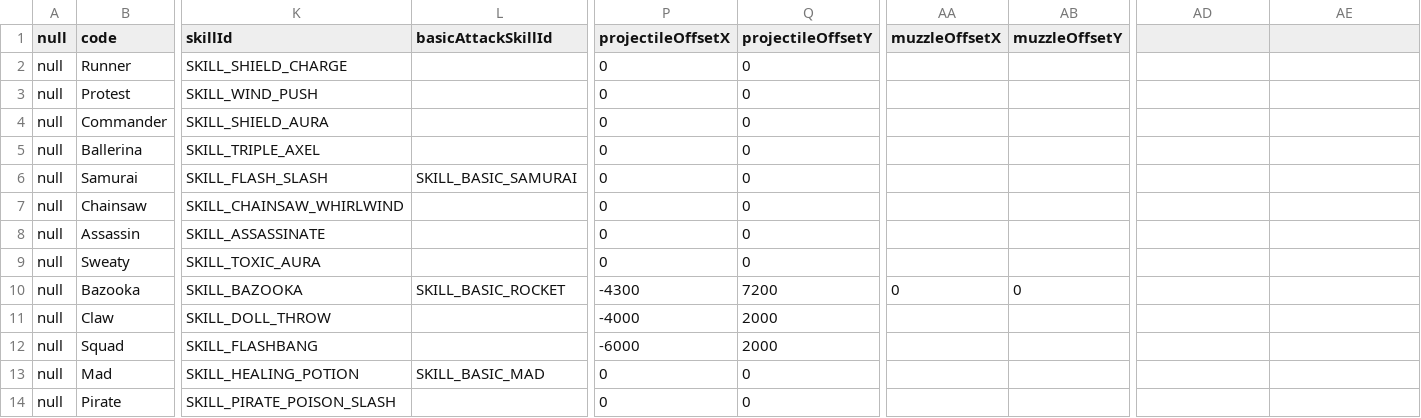
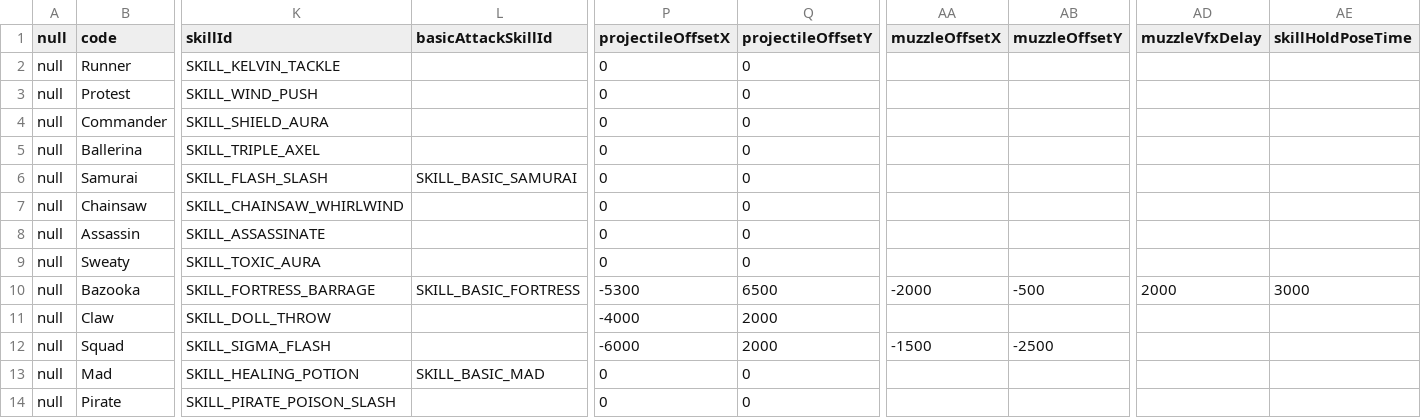
Before and after one commit to wylee-hadeul/zombie-truck-squad-webgl, a CSV file: dev/StreamingAssets/data-ally.csv, drawn as a sheet; only a part is shown, gaps mark what is left out; the diff covers the shown part only; the diff names each change by its address in the sheet, - before the commit and + after, or states it on an @@ line.

```diff
--- a/dev/StreamingAssets/data-ally.csv
+++ b/dev/StreamingAssets/data-ally.csv
-AD1: (empty)
+AD1: muzzleVfxDelay
-AE1: (empty)
+AE1: skillHoldPoseTime
-K2 (skillId): SKILL_SHIELD_CHARGE
+K2 (skillId): SKILL_KELVIN_TACKLE
-K10 (skillId): SKILL_BAZOOKA
+K10 (skillId): SKILL_FORTRESS_BARRAGE
-L10 (basicAttackSkillId): SKILL_BASIC_ROCKET
+L10 (basicAttackSkillId): SKILL_BASIC_FORTRESS
-P10 (projectileOffsetX): -4300
+P10 (projectileOffsetX): -5300
-Q10 (projectileOffsetY): 7200
+Q10 (projectileOffsetY): 6500
-AA10 (muzzleOffsetX): 0
+AA10 (muzzleOffsetX): -2000
-AB10 (muzzleOffsetY): 0
+AB10 (muzzleOffsetY): -500
-AD10 (muzzleVfxDelay): (empty)
+AD10 (muzzleVfxDelay): 2000
-AE10 (skillHoldPoseTime): (empty)
+AE10 (skillHoldPoseTime): 3000
-K12 (skillId): SKILL_FLASHBANG
+K12 (skillId): SKILL_SIGMA_FLASH
-AA12 (muzzleOffsetX): (empty)
+AA12 (muzzleOffsetX): -1500
-AB12 (muzzleOffsetY): (empty)
+AB12 (muzzleOffsetY): -2500
```
Also changed, not shown: 1 edited cell elsewhere in this file, dev/StreamingAssets/data-skill-effect.csv, dev/StreamingAssets/data-skill-param-defense.csv, 29 other files.
